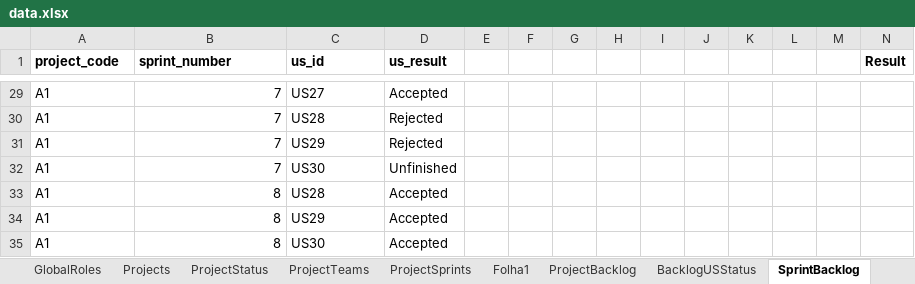
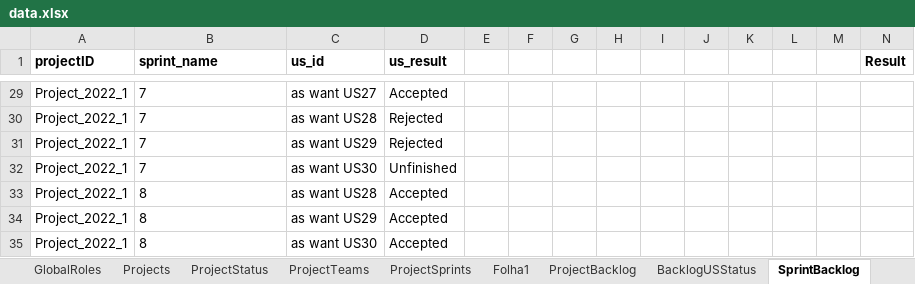
Before and after one commit to nunogon1211787/projectManagement, an Excel workbook: src/main/resources/data.xlsx, sheet SprintBacklog, drawn as a sheet; only a part is shown, gaps mark what is left out; values as stored, in another font and other column widths than the file's, no borders; the diff covers the shown part only; the diff names each change by its address in the sheet, - before the commit and + after, or states it on an @@ line.

```diff
--- a/src/main/resources/data.xlsx (sheet SprintBacklog)
+++ b/src/main/resources/data.xlsx (sheet SprintBacklog)
-A1: project_code
+A1: projectID
-B1: sprint_number
+B1: sprint_name
-A29:A35 (projectID): A1
+A29:A35 (projectID): Project_2022_1
-B29:B35 alignment: right
+B29:B35 alignment: left
-C29 (us_id): US27
+C29 (us_id): as want US27
-C30 (us_id): US28
+C30 (us_id): as want US28
-C31 (us_id): US29
+C31 (us_id): as want US29
-C32 (us_id): US30
+C32 (us_id): as want US30
-C33 (us_id): US28
+C33 (us_id): as want US28
-C34 (us_id): US29
+C34 (us_id): as want US29
-C35 (us_id): US30
+C35 (us_id): as want US30
```
Also changed, not shown: 54 edited cells and cell formats elsewhere in this sheet, sheet ProjectBacklog, sheet ProjectSprints, sheet ProjectTeams, formulas that keep their value, 3 other files.
